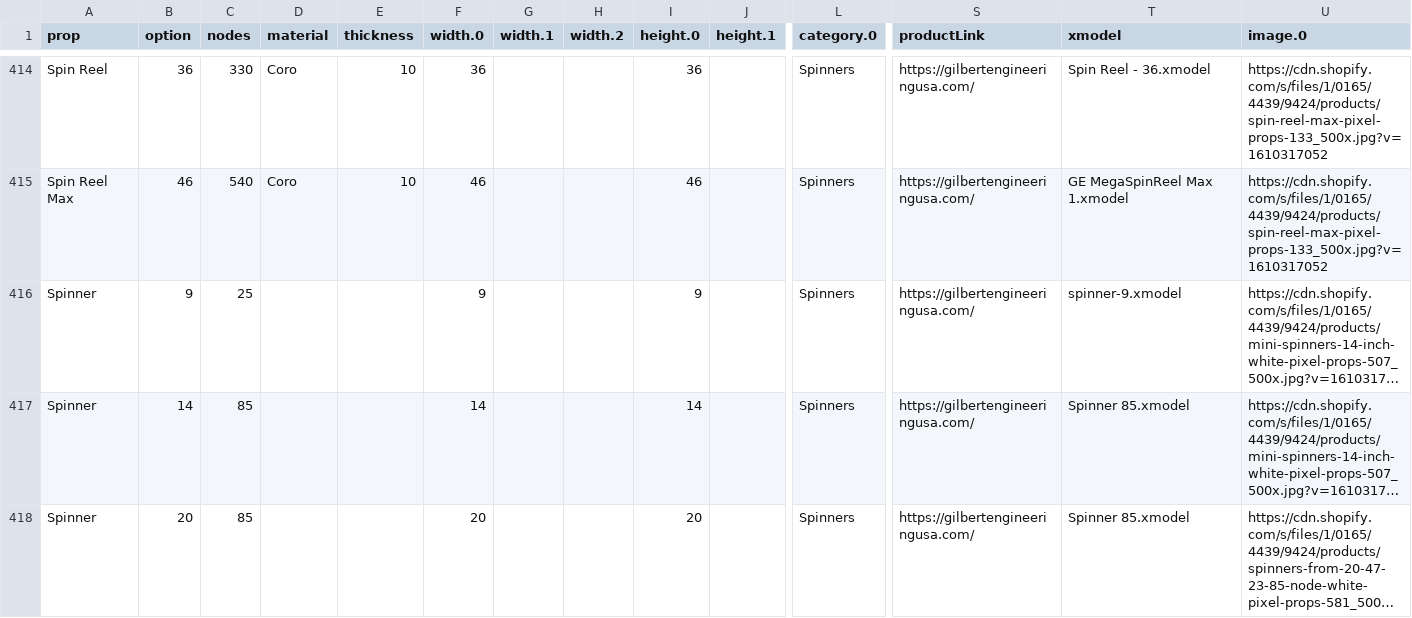
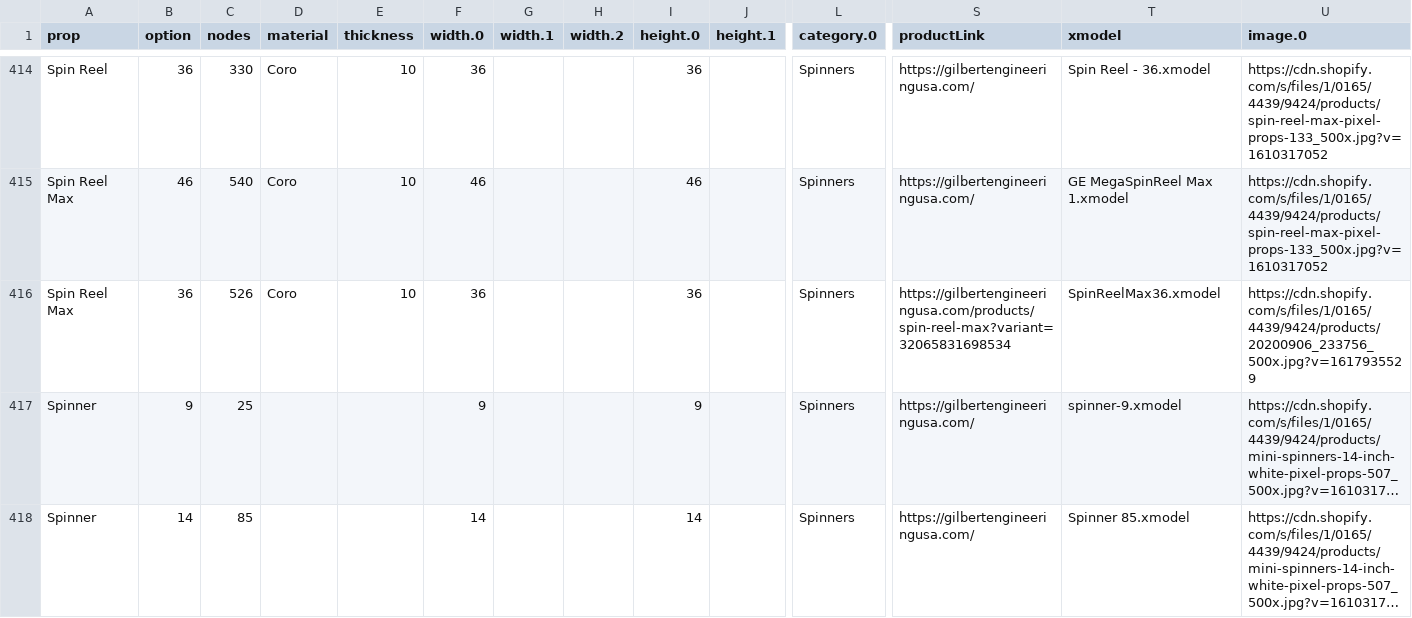
Before and after one commit to GEUSA/xmodels, a CSV file: ge-props.csv, drawn as a sheet; only a part is shown, gaps mark what is left out; the shorter side is filled out with more unchanged rows; long unchanged cells end in …; rows hold the shown columns only; the diff names each change by its address in the sheet, - before the commit and + after, or states it on an @@ line.

Commit message:
Add files via upload

```diff
--- a/ge-props.csv
+++ b/ge-props.csv
+row 416: Spin Reel Max | 36 | 526 | Coro | 10 | 36 |  |  | 36 |  | Spinners | https://gilbertengineeringusa.com/products/spin-reel-max?variant=32065831698534 | SpinReelMax36.xmodel | https://cdn.shopify.com/s/files/1/0165/4439/9424/products/20200906_233756_500x.jpg?v=1617935529
```
